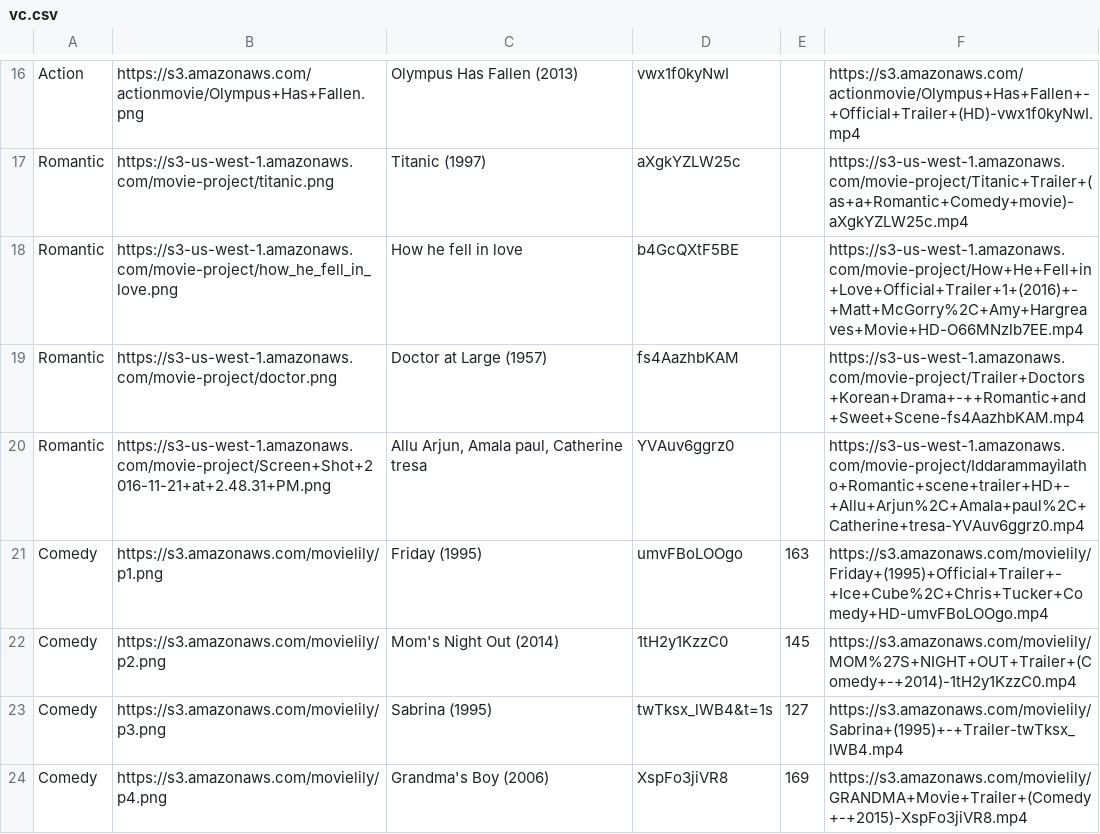
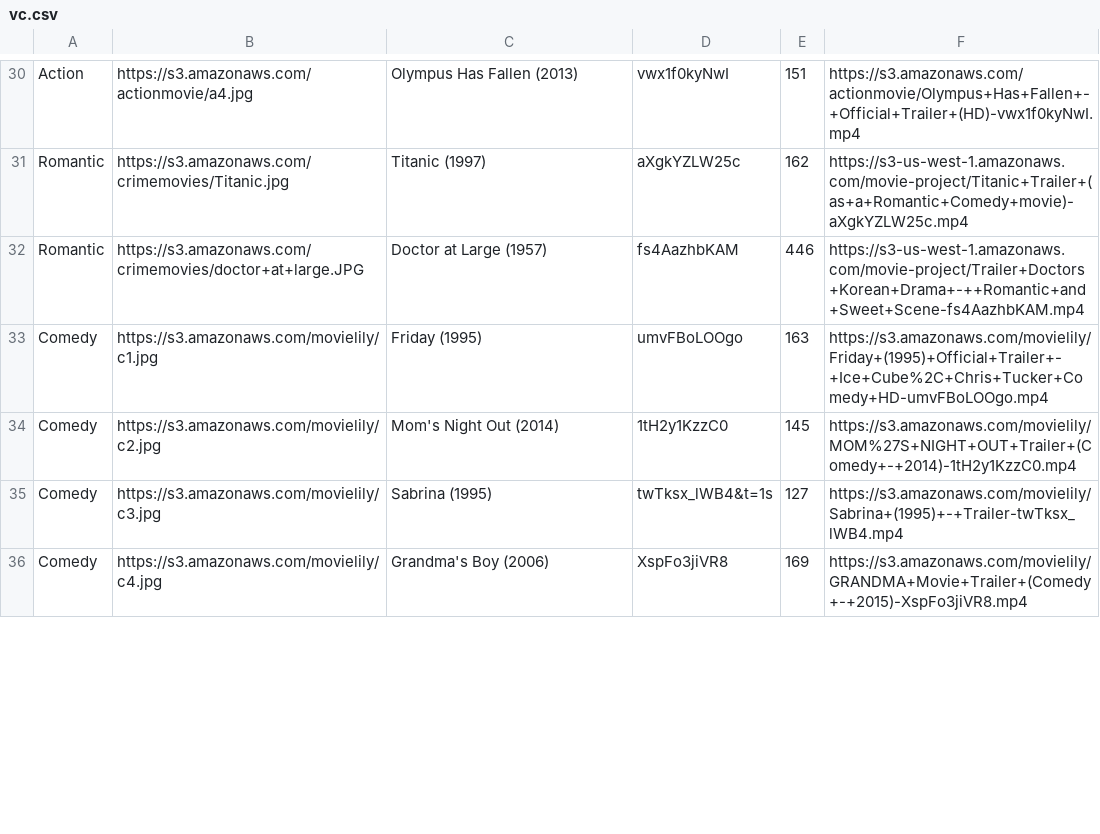
Before and after one commit to micklinISgood/Movie-Scene-Recommend, a CSV file: movie_data/vc.csv, drawn as a sheet; only a part is shown, gaps mark what is left out; removed rows and columns are numbered as before the commit, all else as after; the diff covers the shown part only; the diff names each change by its address in the sheet, - before the commit and + after, or states it on an @@ line.

Commit message:
update movie_len

```diff
--- a/movie_data/vc.csv
+++ b/movie_data/vc.csv
-B30: https://s3.amazonaws.com/actionmovie/Olympus+Has+Fallen.png
+B30: https://s3.amazonaws.com/actionmovie/a4.jpg
-E30: (empty)
+E30: 151
-B31: https://s3-us-west-1.amazonaws.com/movie-project/titanic.png
+B31: https://s3.amazonaws.com/crimemovies/Titanic.jpg
-E31: (empty)
+E31: 162
-row 18: Romantic | https://s3-us-west-1.amazonaws.com/movie-project/how_he_fell_in_love.png | How he fell in love | b4GcQXtF5BE |  | https://s3-us-west-1.amazonaws.com/movie-project/How+He+Fell+in+Love+Official+Trailer+1+(2016)+-+Matt+McGorry%2C+Amy+Hargreaves+Movie+HD-O66MNzlb7EE.mp4
-B32: https://s3-us-west-1.amazonaws.com/movie-project/doctor.png
+B32: https://s3.amazonaws.com/crimemovies/doctor+at+large.JPG
-E32: (empty)
+E32: 446
-row 20: Romantic | https://s3-us-west-1.amazonaws.com/movie-project/Screen+Shot+2016-11-21+at+2.48.31+PM.png | Allu Arjun, Amala paul, Catherine tresa | YVAuv6ggrz0 |  | https://s3-us-west-1.amazonaws.com/movie-project/Iddarammayilatho+Romantic+scene+trailer+HD+-+Allu+Arjun%2C+Amala+paul%2C+Catherine+tresa-YVAuv6ggrz0.mp4
-B33: https://s3.amazonaws.com/movielily/p1.png
+B33: https://s3.amazonaws.com/movielily/c1.jpg
-B34: https://s3.amazonaws.com/movielily/p2.png
+B34: https://s3.amazonaws.com/movielily/c2.jpg
-B35: https://s3.amazonaws.com/movielily/p3.png
+B35: https://s3.amazonaws.com/movielily/c3.jpg
-B36: https://s3.amazonaws.com/movielily/p4.png
+B36: https://s3.amazonaws.com/movielily/c4.jpg
```
Also changed, not shown: 14 added rows and 32 edited cells elsewhere in this file, sqs/movie_len.csv.
